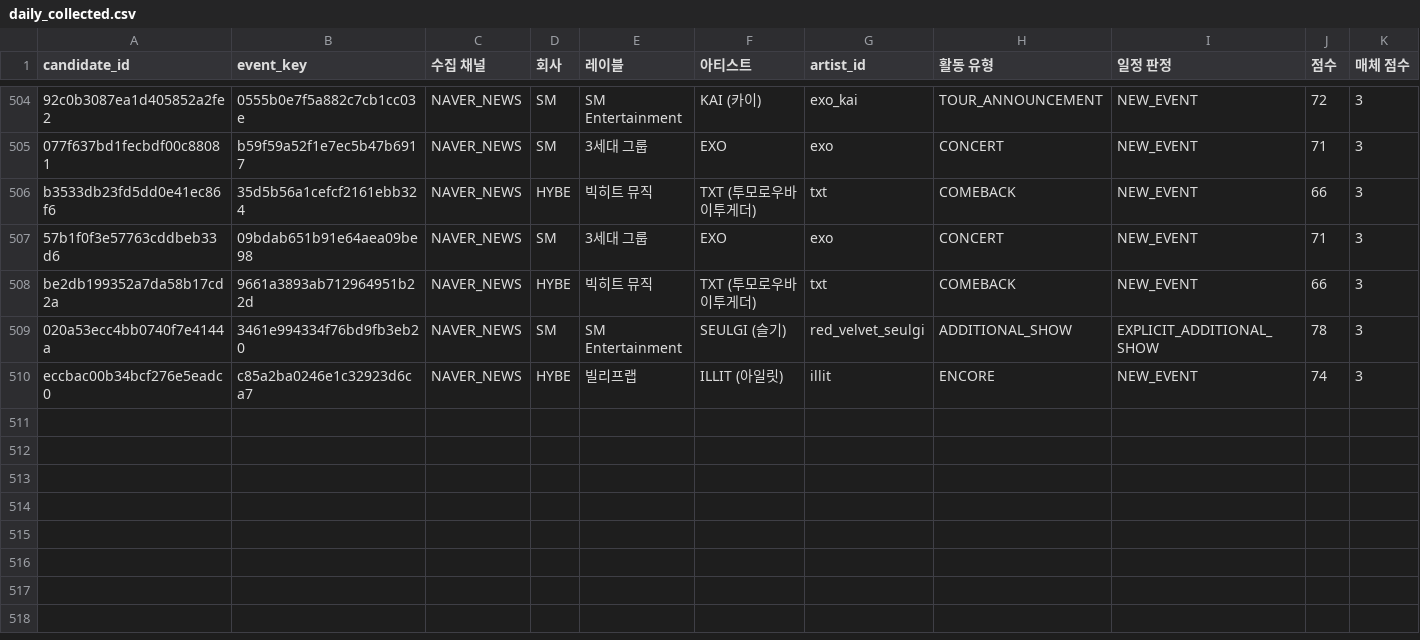
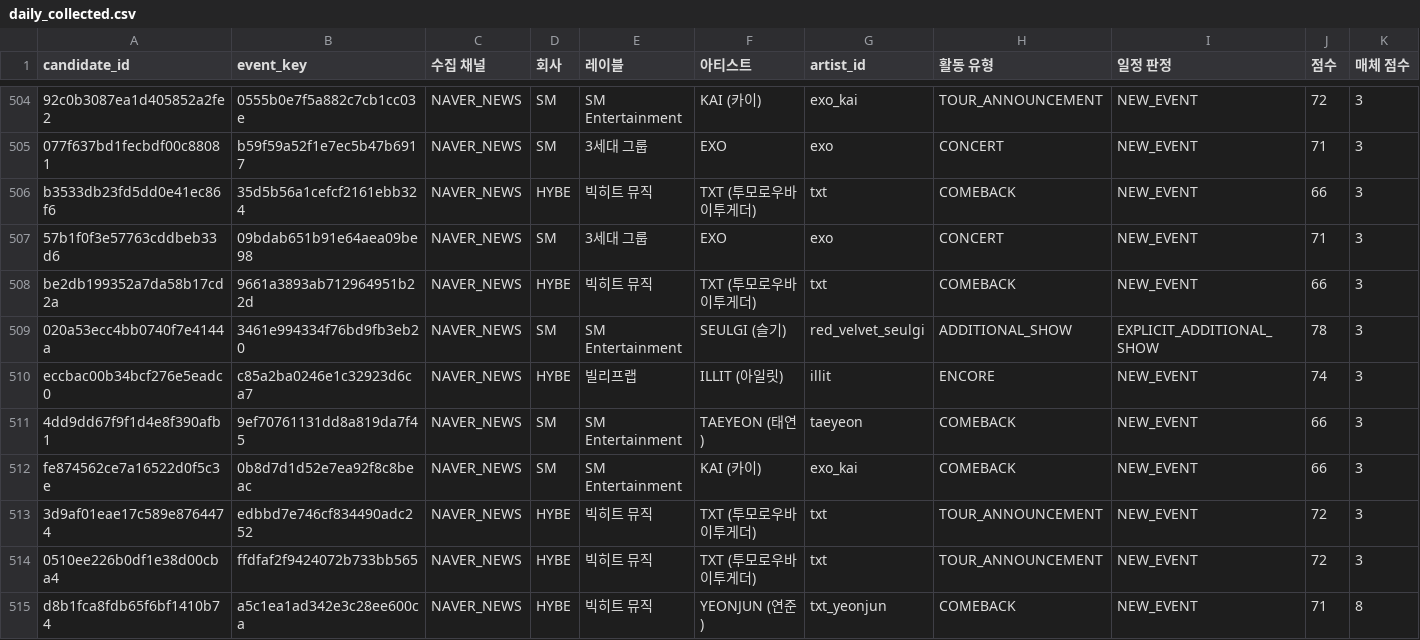
Before and after one commit to Jayjayredick/kpop-activity-calendar, a CSV file: data/daily_collected.csv, drawn as a sheet; only a part is shown, gaps mark what is left out; rows hold the shown columns only; the diff names each change by its address in the sheet, - before the commit and + after, or states it on an @@ line.

```diff
--- a/data/daily_collected.csv
+++ b/data/daily_collected.csv
+row 511: 4dd9dd67f9f1d4e8f390afb1 | 9ef70761131dd8a819da7f45 | NAVER_NEWS | SM | SM Entertainment | TAEYEON (태연) | taeyeon | COMEBACK | NEW_EVENT | 66 | 3
+row 512: fe874562ce7a16522d0f5c3e | 0b8d7d1d52e7ea92f8c8beac | NAVER_NEWS | SM | SM Entertainment | KAI (카이) | exo_kai | COMEBACK | NEW_EVENT | 66 | 3
+row 513: 3d9af01eae17c589e8764474 | edbbd7e746cf834490adc252 | NAVER_NEWS | HYBE | 빅히트 뮤직 | TXT (투모로우바이투게더) | txt | TOUR_ANNOUNCEMENT | NEW_EVENT | 72 | 3
+row 514: 0510ee226b0df1e38d00cba4 | ffdfaf2f9424072b733bb565 | NAVER_NEWS | HYBE | 빅히트 뮤직 | TXT (투모로우바이투게더) | txt | TOUR_ANNOUNCEMENT | NEW_EVENT | 72 | 3
+row 515: d8b1fca8fdb65f6bf1410b74 | a5c1ea1ad342e3c28ee600ca | NAVER_NEWS | HYBE | 빅히트 뮤직 | YEONJUN (연준) | txt_yeonjun | COMEBACK | NEW_EVENT | 71 | 8
```
Also changed, not shown: data/review_queue.csv, 2 other files.
